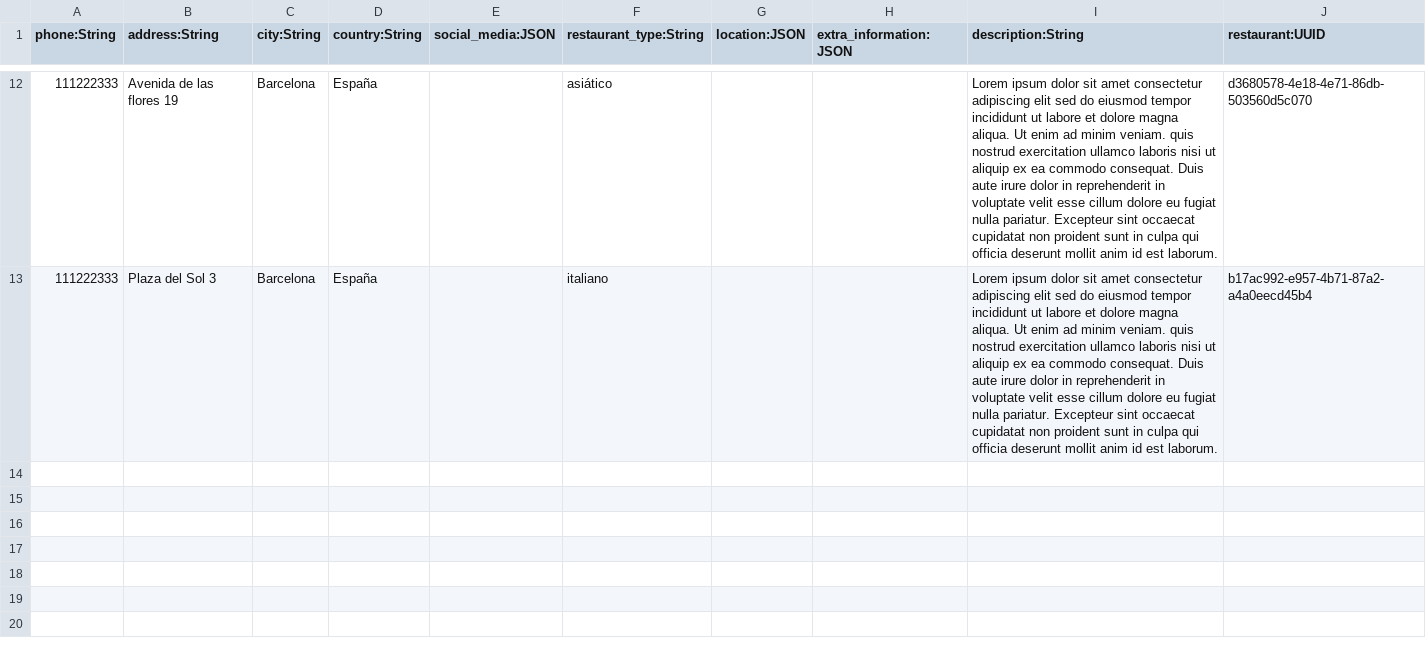
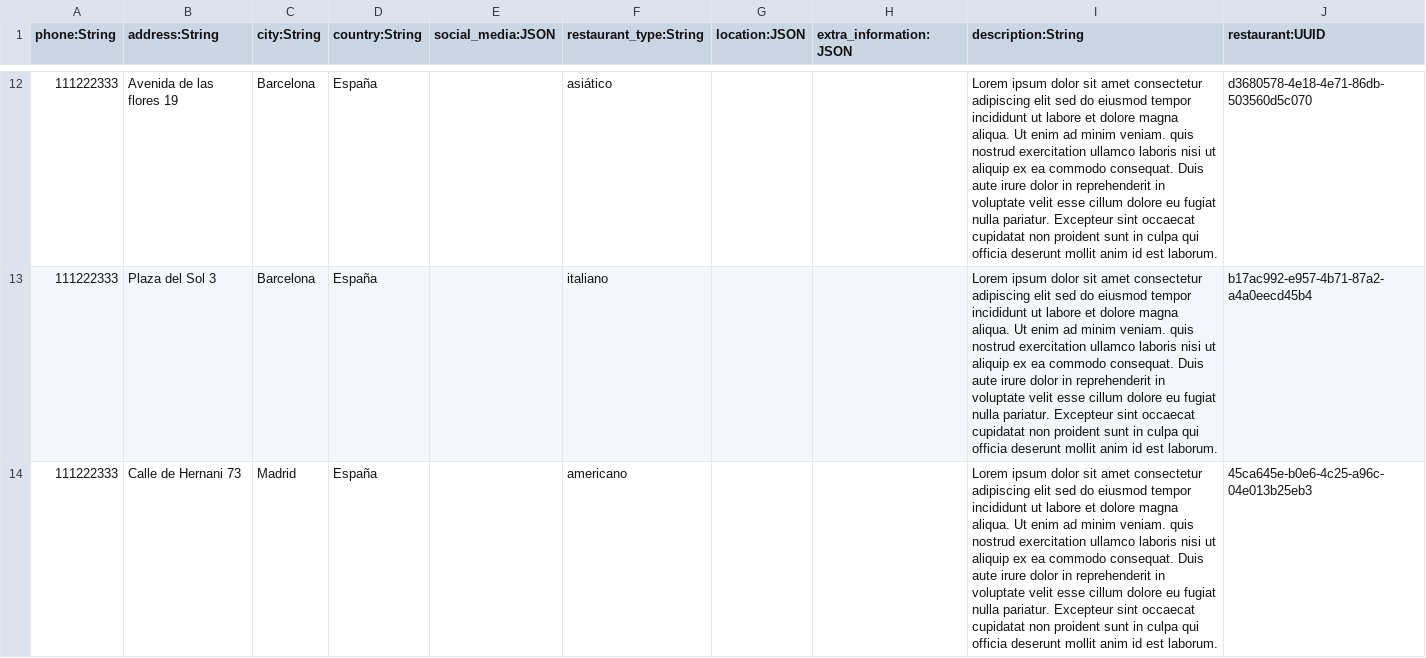
Before and after one commit to cavelazquezr/resdy-backend, a CSV file: src/seed/data/restaurantInformation.csv, drawn as a sheet; only a part is shown, gaps mark what is left out; the diff names each change by its address in the sheet, - before the commit and + after, or states it on an @@ line.

Commit message:
seed fixed

```diff
--- a/src/seed/data/restaurantInformation.csv
+++ b/src/seed/data/restaurantInformation.csv
+row 14: 111222333 | Calle de Hernani 73 | Madrid | España |  | americano |  |  | Lorem ipsum dolor sit amet consectetur adipiscing elit sed do eiusmod tempor incididunt ut labore et dolore magna aliqua. Ut enim ad minim veniam. quis nostrud exercitation ullamco laboris nisi ut aliquip ex ea commodo consequat. Duis aute irure dolor in reprehenderit in voluptate velit esse cillum dolore eu fugiat nulla pariatur. Excepteur sint occaecat cupidatat non proident sunt in culpa qui officia deserunt mollit anim id est laborum. | 45ca645e-b0e6-4c25-a96c-04e013b25eb3
```
Also changed, not shown: src/seed/data/dishes.csv, src/seed/data/restaurant.csv, 6 other files.
